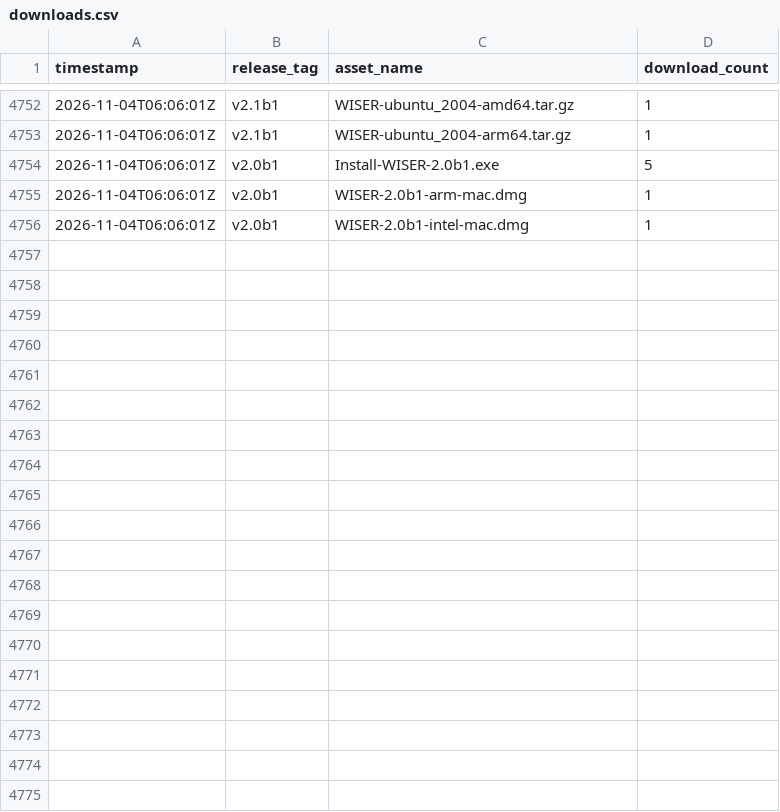
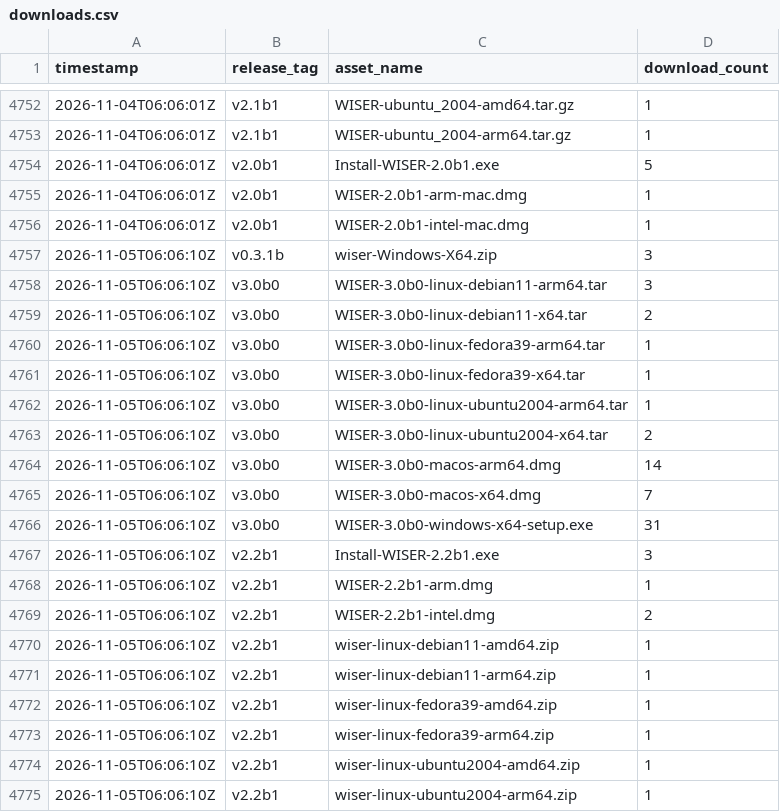
Before and after one commit to Ehlmann-research-group/WISER, a CSV file: stats/downloads.csv, drawn as a sheet; only a part is shown, gaps mark what is left out; the diff covers the shown part only; the diff names each change by its address in the sheet, - before the commit and + after, or states it on an @@ line.

```diff
--- a/stats/downloads.csv
+++ b/stats/downloads.csv
+row 4757: 2026-11-05T06:06:10Z | v0.3.1b | wiser-Windows-X64.zip | 3
+row 4758: 2026-11-05T06:06:10Z | v3.0b0 | WISER-3.0b0-linux-debian11-arm64.tar | 3
+row 4759: 2026-11-05T06:06:10Z | v3.0b0 | WISER-3.0b0-linux-debian11-x64.tar | 2
+row 4760: 2026-11-05T06:06:10Z | v3.0b0 | WISER-3.0b0-linux-fedora39-arm64.tar | 1
+row 4761: 2026-11-05T06:06:10Z | v3.0b0 | WISER-3.0b0-linux-fedora39-x64.tar | 1
+row 4762: 2026-11-05T06:06:10Z | v3.0b0 | WISER-3.0b0-linux-ubuntu2004-arm64.tar | 1
+row 4763: 2026-11-05T06:06:10Z | v3.0b0 | WISER-3.0b0-linux-ubuntu2004-x64.tar | 2
+row 4764: 2026-11-05T06:06:10Z | v3.0b0 | WISER-3.0b0-macos-arm64.dmg | 14
+row 4765: 2026-11-05T06:06:10Z | v3.0b0 | WISER-3.0b0-macos-x64.dmg | 7
+row 4766: 2026-11-05T06:06:10Z | v3.0b0 | WISER-3.0b0-windows-x64-setup.exe | 31
+row 4767: 2026-11-05T06:06:10Z | v2.2b1 | Install-WISER-2.2b1.exe | 3
+row 4768: 2026-11-05T06:06:10Z | v2.2b1 | WISER-2.2b1-arm.dmg | 1
+row 4769: 2026-11-05T06:06:10Z | v2.2b1 | WISER-2.2b1-intel.dmg | 2
+row 4770: 2026-11-05T06:06:10Z | v2.2b1 | wiser-linux-debian11-amd64.zip | 1
+row 4771: 2026-11-05T06:06:10Z | v2.2b1 | wiser-linux-debian11-arm64.zip | 1
+row 4772: 2026-11-05T06:06:10Z | v2.2b1 | wiser-linux-fedora39-amd64.zip | 1
+row 4773: 2026-11-05T06:06:10Z | v2.2b1 | wiser-linux-fedora39-arm64.zip | 1
+row 4774: 2026-11-05T06:06:10Z | v2.2b1 | wiser-linux-ubuntu2004-amd64.zip | 1
+row 4775: 2026-11-05T06:06:10Z | v2.2b1 | wiser-linux-ubuntu2004-arm64.zip | 1
```
Also changed, not shown: 21 added rows elsewhere in this file.
